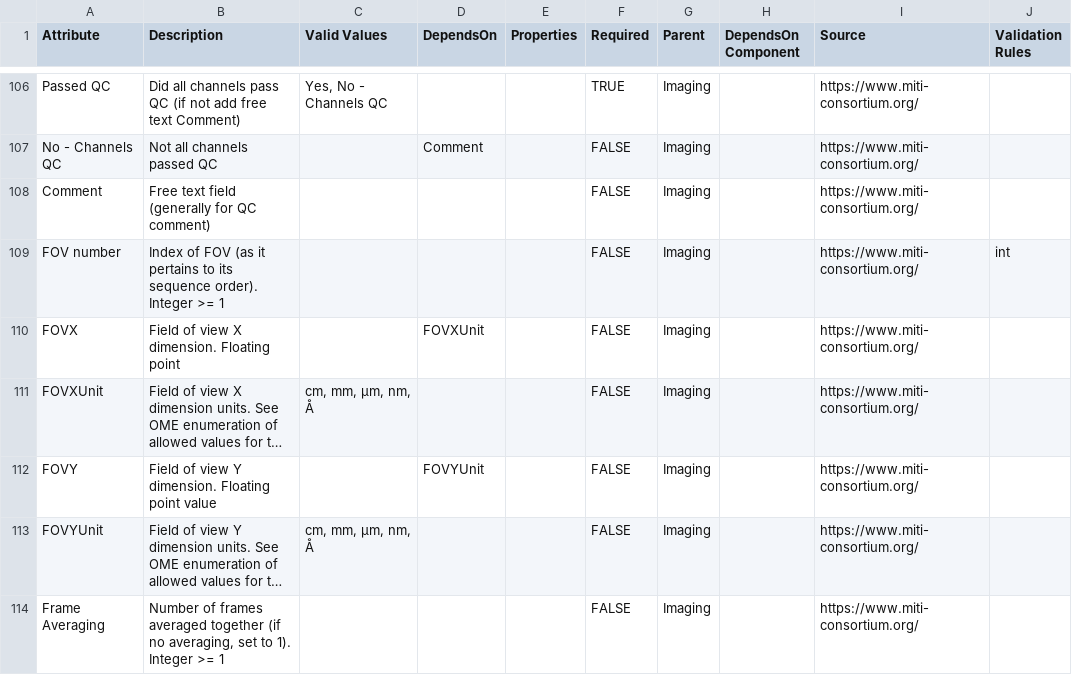
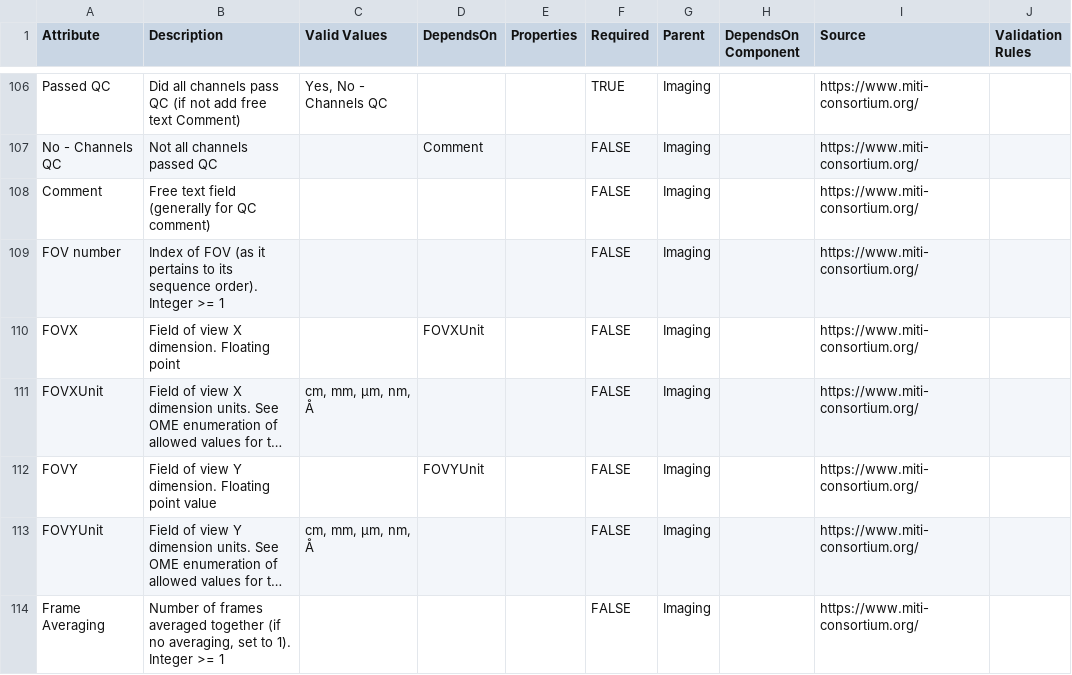
Before and after one commit to ncihtan/data-models, a CSV file: HTAN.model.csv, drawn as a sheet; only a part is shown, gaps mark what is left out; long unchanged cells end in ….

Commit message:
Remove int validation from FOV number

```diff
--- a/HTAN.model.csv
+++ b/HTAN.model.csv
@@ -108,3 +108,3 @@ No - Channels QC,Not all channels passed QC,,Comment,,FALSE,Imaging,,https://www
 Comment,Free text field (generally for QC comment),,,,FALSE,Imaging,,https://www.miti-consortium.org/,
-FOV number,Index of FOV (as it pertains to its sequence order). Integer >= 1,,,,FALSE,Imaging,,https://www.miti-consortium.org/,int
+FOV number,Index of FOV (as it pertains to its sequence order). Integer >= 1,,,,FALSE,Imaging,,https://www.miti-consortium.org/,
 FOVX,Field of view X dimension. Floating point,,FOVXUnit,,FALSE,Imaging,,https://www.miti-consortium.org/,
```
